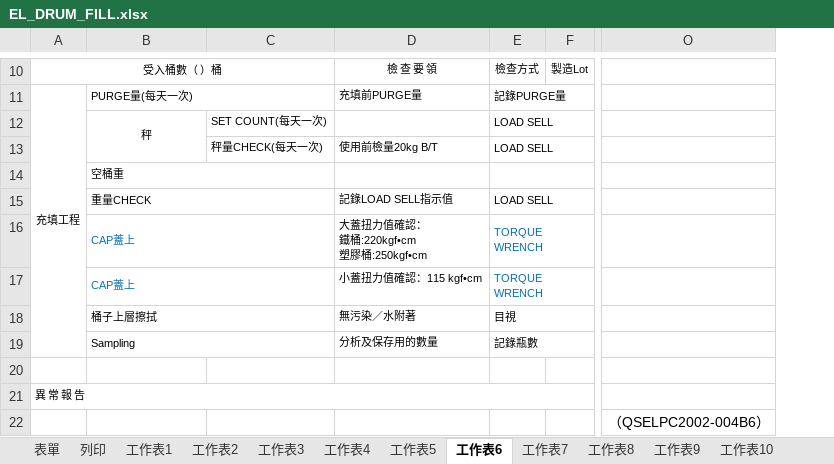
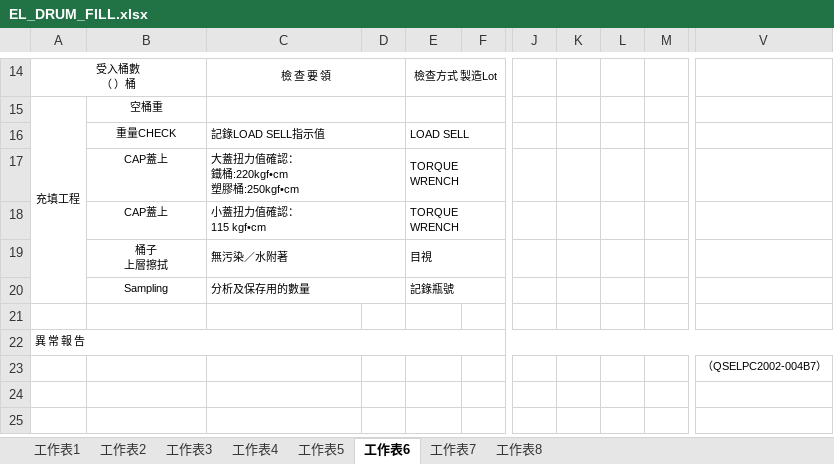
Before and after one commit to jtsai0917/GIT, an Excel workbook: www_Test _new_lot_rull/fill/EL_DRUM_FILL.xlsx, sheet 工作表6, drawn as a sheet; only a part is shown, gaps mark what is left out; values as stored, in another font and other column widths than the file's, no borders; removed rows and columns are numbered as before the commit, all else as after; rows hold the shown columns only; ↵ is a line break in a cell; the diff covers the shown part only; the diff names each change by its address in the sheet, - before the commit and + after, or states it on an @@ line.

```diff
--- a/www_Test _new_lot_rull/fill/EL_DRUM_FILL.xlsx (sheet 工作表6)
+++ b/www_Test _new_lot_rull/fill/EL_DRUM_FILL.xlsx (sheet 工作表6)
-sheet tab: 表單
-sheet tab: 列印
-sheet tab: 工作表9
-sheet tab: 工作表10
-column C, empty
+column D, empty
-column F, row 10: 製造Lot
+column F, empty
+column J, empty
+column K, empty
+column L, empty
+column M, empty
-column O, row 22: （QSELPC2002-004B6）
+column V, row 23: （QSELPC2002-004B7）
-A14: 受入桶數（ ）桶
+A14: 受入桶數 ↵ （ ）桶
+C14:D14 merged
-E14: 檢查方式
+E14: 檢查方式 製造Lot
+E14:F14 merged
-row 11: 充填工程 | PURGE量(每天一次) |  | 充填前PURGE量 | 記錄PURGE量
-row 12:  | 秤 | SET COUNT(每天一次) |  | LOAD SELL
-row 13:  |  | 秤量CHECK(每天一次) | 使用前檢量20kg B/T | LOAD SELL
-A15: (empty)
+A15: 充填工程
+A15:A20 merged
-B15:B20 alignment: left
+B15:B20 alignment: center
-B14:C14 merged
+C15:D15 merged
-B15:C15 merged
+C16:D16 merged
-B17:B18 text colour: #0070C0
+B17:B18 text colour: black
-B16:C16 merged
+C17:D17 merged
-E17:E18 text colour: #0070C0
+E17:E18 text colour: black
-B17:C17 merged
-C18: 小蓋扭力值確認：115 kgf•cm
+C18: 小蓋扭力值確認： ↵ 115 kgf•cm
+C18:D18 merged
-B19: 桶子上層擦拭
+B19: 桶子 ↵ 上層擦拭
-B18:C18 merged
+C19:D19 merged
-B19:C19 merged
+C20:D20 merged
-E20: 記錄瓶數
+E20: 記錄瓶號
```
Also changed, not shown: 5 added rows, 1 removed row, 3 added columns, 4 edited cells, cell formats and merged cells elsewhere in this sheet, sheet 工作表7, sheet 工作表8, sheet 工作表5, sheet 工作表1, sheet 工作表3, sheet 工作表2, 1 more sheet, other sheet tabs, www_Test _new_lot_rull/fill/fill.xlsx, www_Test _new_lot_rull/fill/formlist/3_14.xlsx, 44 other files.
